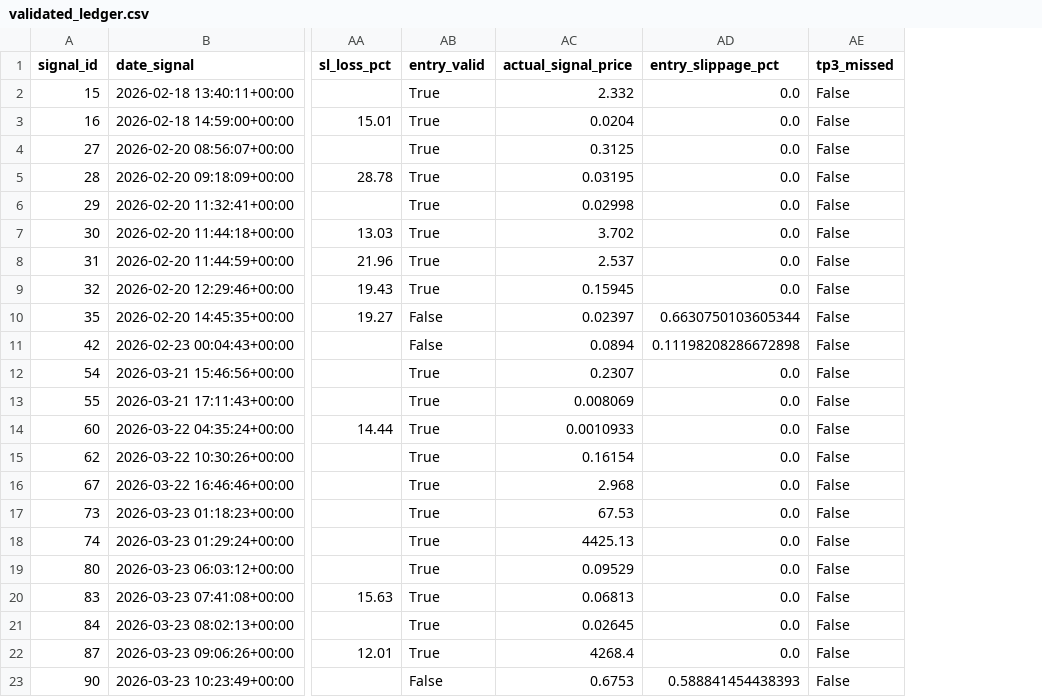
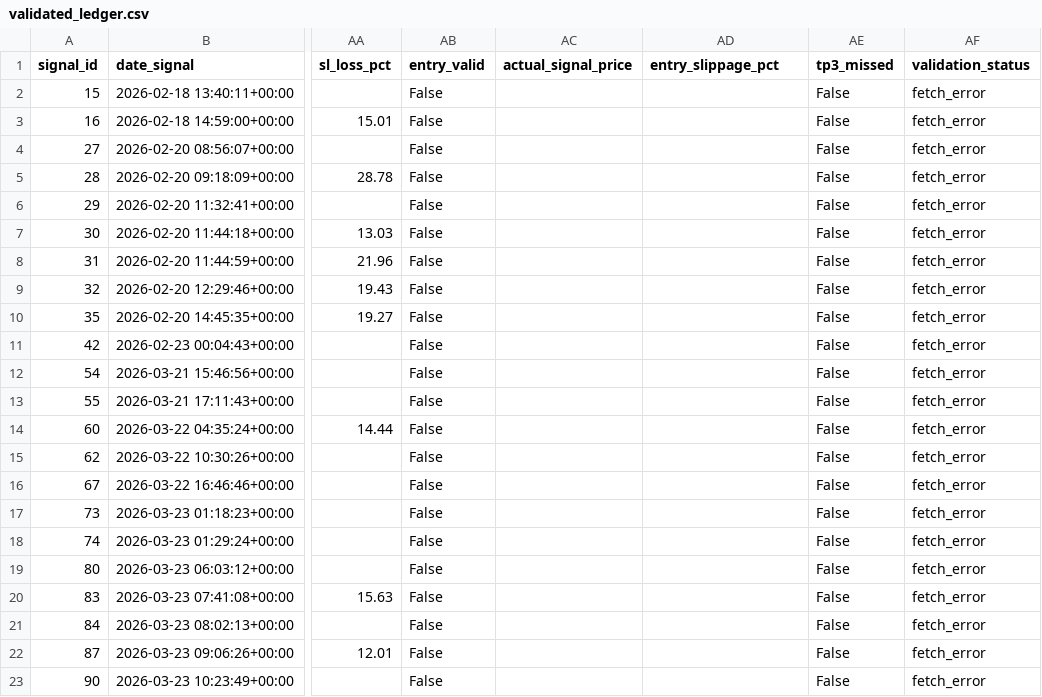
Before and after one commit to vforvaick/trade-radar, a CSV file: data/validated_ledger.csv, drawn as a sheet; only a part is shown, gaps mark what is left out; the diff covers the shown part only; the diff names each change by its address in the sheet, - before the commit and + after, or states it on an @@ line.

Commit message:
feat: ship crypto-signal v2 persistence and docs sync

```diff
--- a/data/validated_ledger.csv
+++ b/data/validated_ledger.csv
+column AF (validation_status), rows 2-23: all fetch_error
-AB2:AB9 (entry_valid): True
+AB2:AB9 (entry_valid): False
-AC2 (actual_signal_price): 2.332
+AC2 (actual_signal_price): (empty)
-AD2:AD9 (entry_slippage_pct): 0.0
+AD2:AD9 (entry_slippage_pct): (empty)
-AC3 (actual_signal_price): 0.0204
+AC3 (actual_signal_price): (empty)
-AC4 (actual_signal_price): 0.3125
+AC4 (actual_signal_price): (empty)
-AC5 (actual_signal_price): 0.03195
+AC5 (actual_signal_price): (empty)
-AC6 (actual_signal_price): 0.02998
+AC6 (actual_signal_price): (empty)
-AC7 (actual_signal_price): 3.702
+AC7 (actual_signal_price): (empty)
-AC8 (actual_signal_price): 2.537
+AC8 (actual_signal_price): (empty)
-AC9 (actual_signal_price): 0.15945
+AC9 (actual_signal_price): (empty)
-AC10 (actual_signal_price): 0.02397
+AC10 (actual_signal_price): (empty)
-AD10 (entry_slippage_pct): 0.6630750103605344
+AD10 (entry_slippage_pct): (empty)
-AC11 (actual_signal_price): 0.0894
+AC11 (actual_signal_price): (empty)
-AD11 (entry_slippage_pct): 0.11198208286672898
+AD11 (entry_slippage_pct): (empty)
-AB12:AB22 (entry_valid): True
+AB12:AB22 (entry_valid): False
-AC12 (actual_signal_price): 0.2307
+AC12 (actual_signal_price): (empty)
-AD12:AD22 (entry_slippage_pct): 0.0
+AD12:AD22 (entry_slippage_pct): (empty)
-AC13 (actual_signal_price): 0.008069
+AC13 (actual_signal_price): (empty)
-AC14 (actual_signal_price): 0.0010933
+AC14 (actual_signal_price): (empty)
-AC15 (actual_signal_price): 0.16154
+AC15 (actual_signal_price): (empty)
-AC16 (actual_signal_price): 2.968
+AC16 (actual_signal_price): (empty)
-AC17 (actual_signal_price): 67.53
+AC17 (actual_signal_price): (empty)
-AC18 (actual_signal_price): 4425.13
+AC18 (actual_signal_price): (empty)
-AC19 (actual_signal_price): 0.09529
+AC19 (actual_signal_price): (empty)
-AC20 (actual_signal_price): 0.06813
+AC20 (actual_signal_price): (empty)
-AC21 (actual_signal_price): 0.02645
+AC21 (actual_signal_price): (empty)
-AC22 (actual_signal_price): 4268.4
+AC22 (actual_signal_price): (empty)
-AC23 (actual_signal_price): 0.6753
+AC23 (actual_signal_price): (empty)
-AD23 (entry_slippage_pct): 0.588841454438393
+AD23 (entry_slippage_pct): (empty)
```
Also changed, not shown: 100 edited cells elsewhere in this file, 58 other files.
